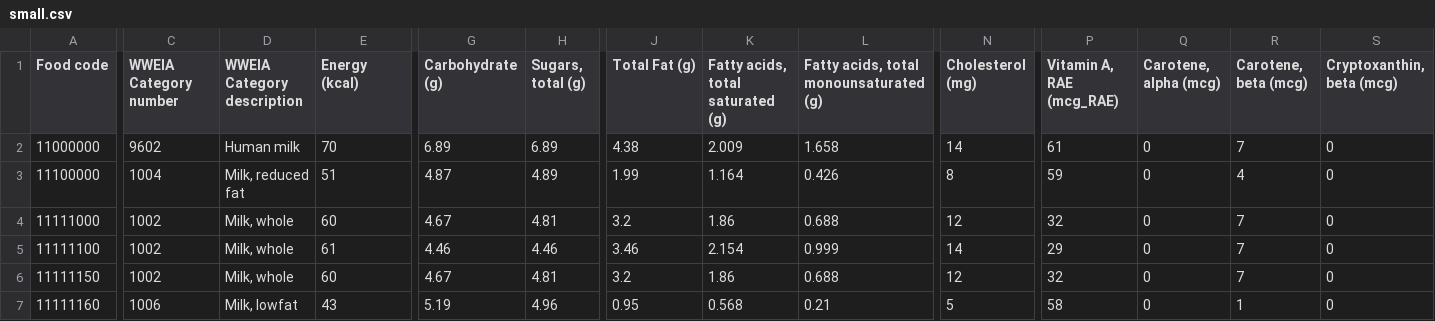
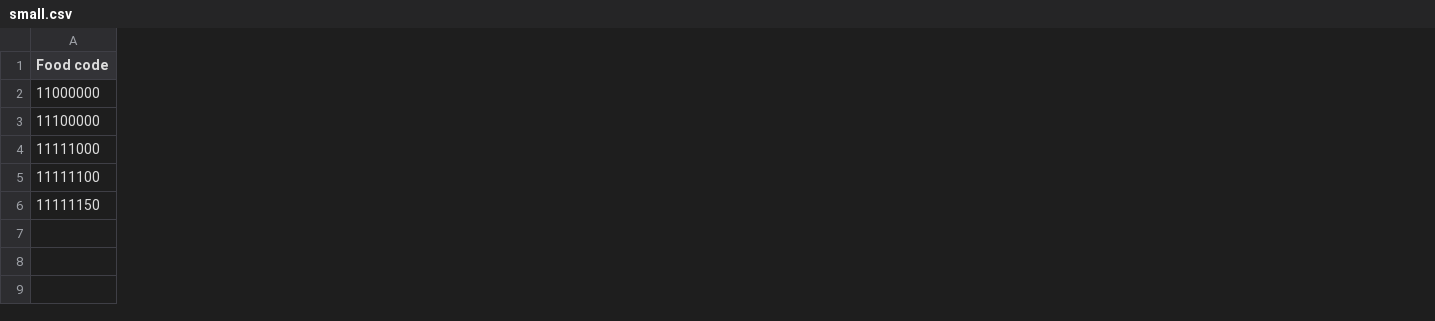
Before and after one commit to rfegamas/Foodcountant, a CSV file: data/small.csv, drawn as a sheet; only a part is shown, gaps mark what is left out; rows hold the shown columns only; the diff covers the shown part only; the diff names each change by its address in the sheet, - before the commit and + after, or states it on an @@ line.

```diff
--- a/data/small.csv
+++ b/data/small.csv
-column C (WWEIA Category number), rows 2-6: 9602 | 1004 | 1002 | 1002 | 1002
-column D (WWEIA Category description), rows 2-6: Human milk | Milk, reduced fat | Milk, whole | Milk, whole | Milk, whole
-column E (Energy (kcal)), rows 2-6: 70 | 51 | 60 | 61 | 60
-column G (Carbohydrate (g)), rows 2-6: 6.89 | 4.87 | 4.67 | 4.46 | 4.67
-column H (Sugars, total (g)), rows 2-6: 6.89 | 4.89 | 4.81 | 4.46 | 4.81
-column J (Total Fat (g)), rows 2-6: 4.38 | 1.99 | 3.2 | 3.46 | 3.2
-column K (Fatty acids, total saturated (g)), rows 2-6: 2.009 | 1.164 | 1.86 | 2.154 | 1.86
-column L, rows 1-6: Fatty acids, total monounsaturated (g) | 1.658 | 0.426 | 0.688 | 0.999 | 0.688
-column N (Cholesterol (mg)), rows 2-6: 14 | 8 | 12 | 14 | 12
-column P (Vitamin A, RAE (mcg_RAE)), rows 2-6: 61 | 59 | 32 | 29 | 32
-column Q (Carotene, alpha (mcg)), rows 2-6: all 0
-column R (Carotene, beta (mcg)), rows 2-6: 7 | 4 | 7 | 7 | 7
-column S (Cryptoxanthin, beta (mcg)), rows 2-6: all 0
-row 7: 11111160 | 1006 | Milk, lowfat | 43 | 5.19 | 4.96 | 0.95 | 0.568 | 0.21 | 5 | 58 | 0 | 1 | 0
```
Also changed, not shown: 11 removed columns elsewhere in this file, 4 other files.
